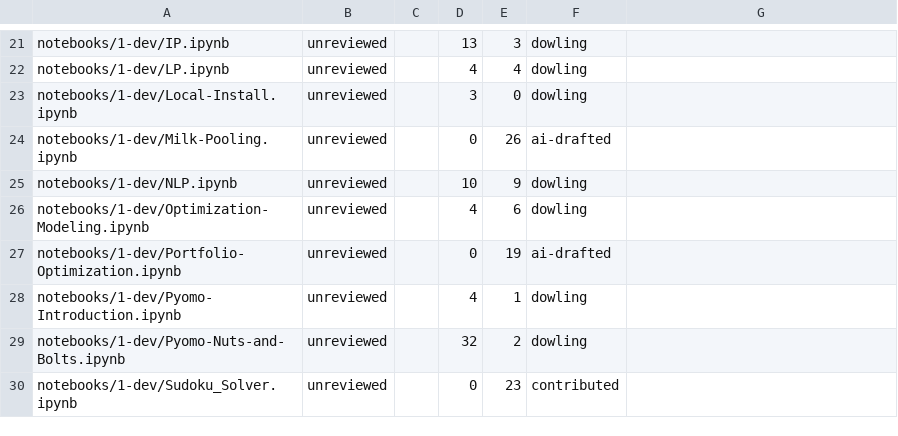
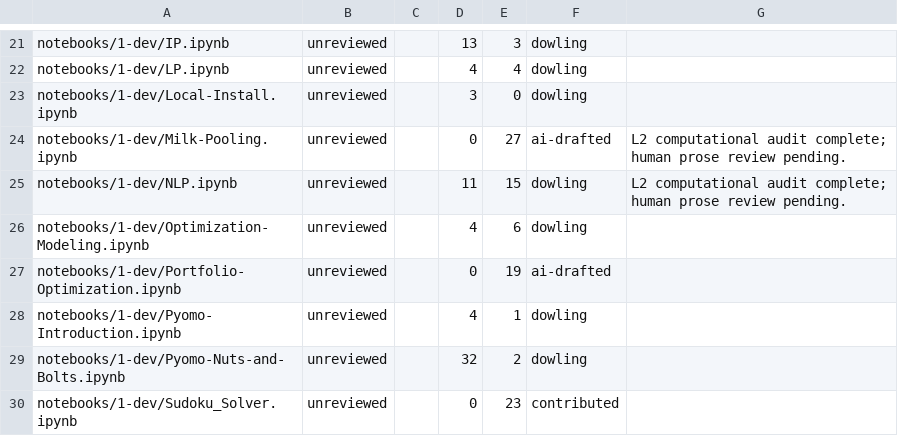
Before and after one commit to ndcbe/optimization, a TSV file: scripts/ai_review_status.tsv, drawn as a sheet; only a part is shown, gaps mark what is left out.

```diff
--- a/scripts/ai_review_status.tsv
+++ b/scripts/ai_review_status.tsv
@@ -23,4 +23,4 @@ notebooks/1-dev/LP.ipynb	unreviewed		4	4	dowling
 notebooks/1-dev/Local-Install.ipynb	unreviewed		3	0	dowling	
-notebooks/1-dev/Milk-Pooling.ipynb	unreviewed		0	26	ai-drafted	
-notebooks/1-dev/NLP.ipynb	unreviewed		10	9	dowling	
+notebooks/1-dev/Milk-Pooling.ipynb	unreviewed		0	27	ai-drafted	L2 computational audit complete; human prose review pending.
+notebooks/1-dev/NLP.ipynb	unreviewed		11	15	dowling	L2 computational audit complete; human prose review pending.
 notebooks/1-dev/Optimization-Modeling.ipynb	unreviewed		4	6	dowling	
```
Also changed, not shown: 11 other files.
